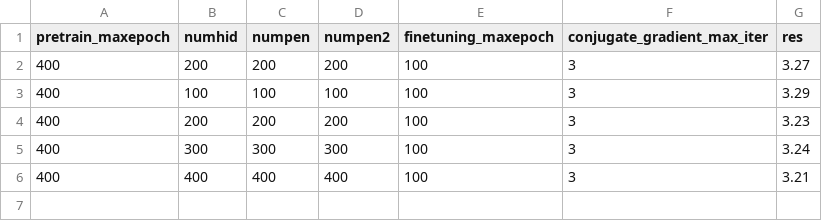
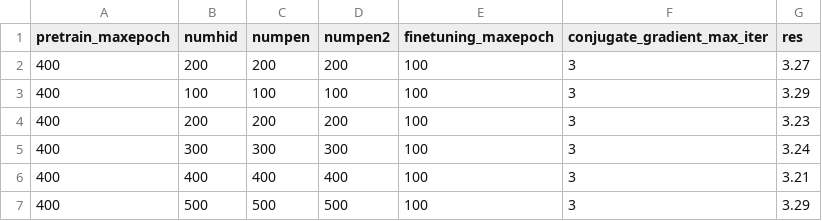
Before and after one commit to guochao1/dbn-matlab, a CSV file: experiment_results.csv, drawn as a sheet.

```diff
--- a/experiment_results.csv
+++ b/experiment_results.csv
@@ -6 +6,2 @@ pretrain_maxepoch;numhid;numpen;numpen2;finetuning_maxepoch;conjugate_gradient_m
 400;400;400;400;100;3;3.21
+400;500;500;500;100;3;3.29
```
Also changed, not shown: 7 other files.
